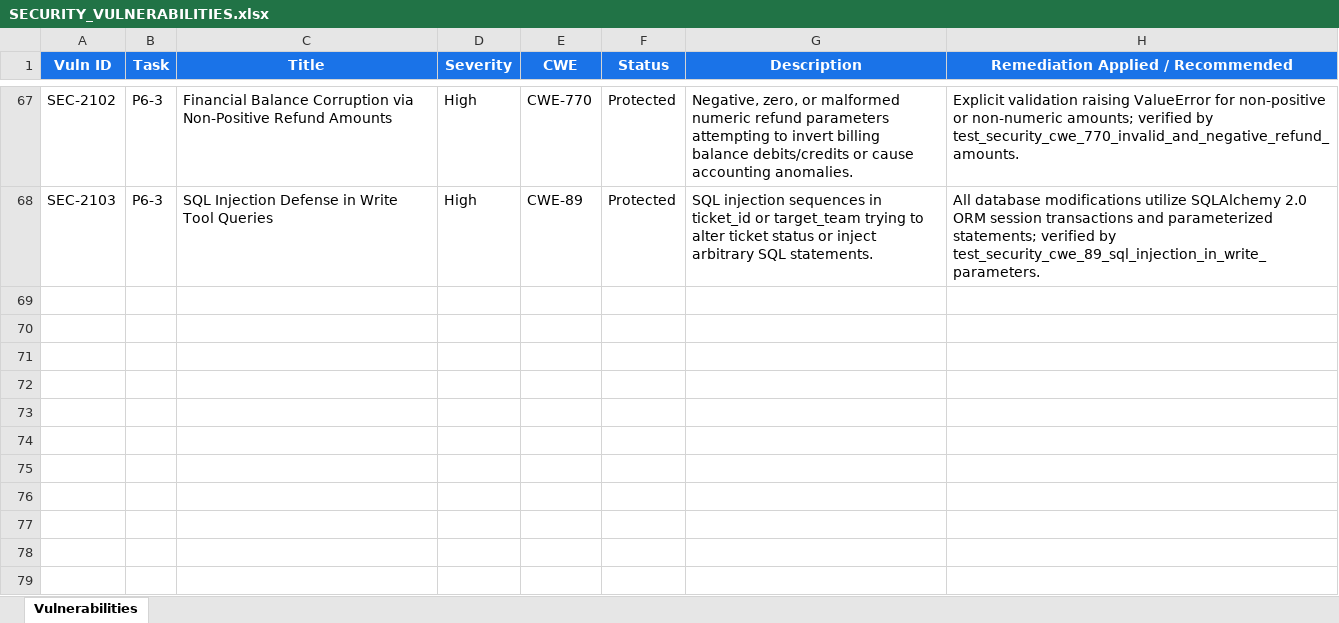
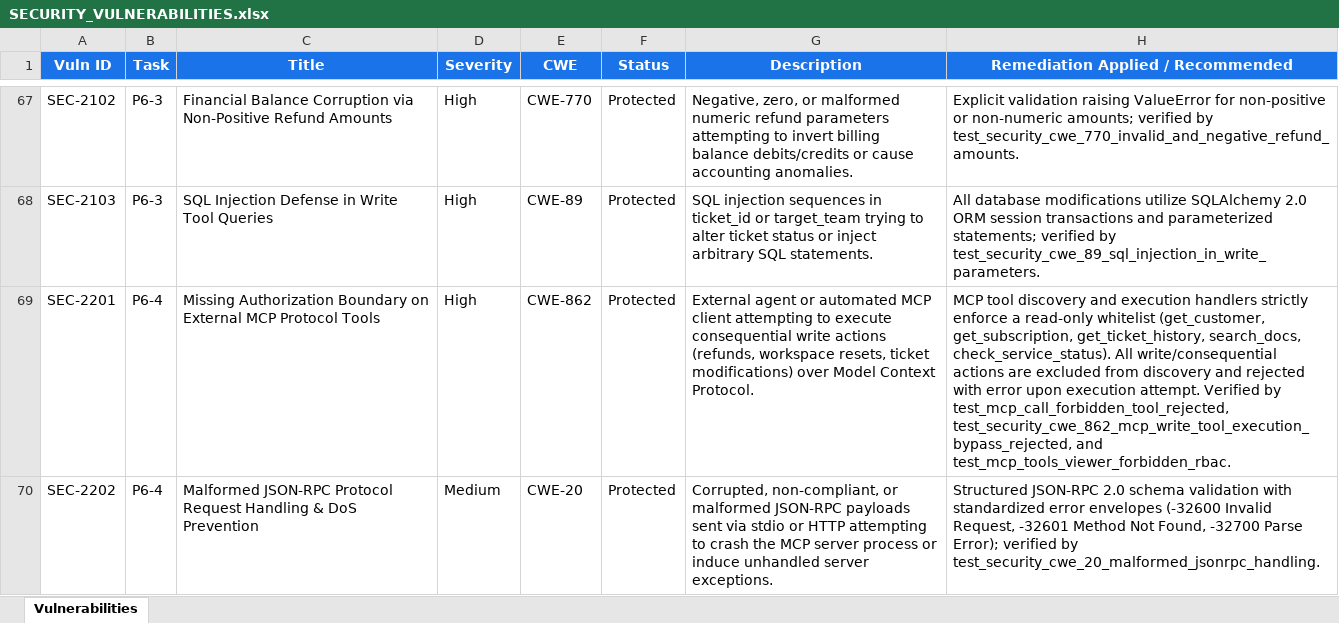
Before and after one commit to lokesh-repaka/CloudDesk, an Excel workbook: docs/SECURITY_VULNERABILITIES.xlsx, sheet Vulnerabilities, drawn as a sheet; only a part is shown, gaps mark what is left out; values as stored, in another font and other column widths than the file's, no borders; the diff names each change by its address in the sheet, - before the commit and + after, or states it on an @@ line.

```diff
--- a/docs/SECURITY_VULNERABILITIES.xlsx (sheet Vulnerabilities)
+++ b/docs/SECURITY_VULNERABILITIES.xlsx (sheet Vulnerabilities)
+row 69: SEC-2201 | P6-4 | Missing Authorization Boundary on External MCP Protocol Tools | High | CWE-862 | Protected | External agent or automated MCP client attempting to execute consequential write actions (refunds, workspace resets, ticket modifications) over Model Context Protocol. | MCP tool discovery and execution handlers strictly enforce a read-only whitelist (get_customer, get_subscription, get_ticket_history, search_docs, check_service_status). All write/consequential actions are excluded from discovery and rejected with error upon execution attempt. Verified by test_mcp_call_forbidden_tool_rejected, test_security_cwe_862_mcp_write_tool_execution_bypass_rejected, and test_mcp_tools_viewer_forbidden_rbac.
+row 70: SEC-2202 | P6-4 | Malformed JSON-RPC Protocol Request Handling & DoS Prevention | Medium | CWE-20 | Protected | Corrupted, non-compliant, or malformed JSON-RPC payloads sent via stdio or HTTP attempting to crash the MCP server process or induce unhandled server exceptions. | Structured JSON-RPC 2.0 schema validation with standardized error envelopes (-32600 Invalid Request, -32601 Method Not Found, -32700 Parse Error); verified by test_security_cwe_20_malformed_jsonrpc_handling.
```
Also changed, not shown: docs/TEST_CASES.xlsx, 19 other files.
